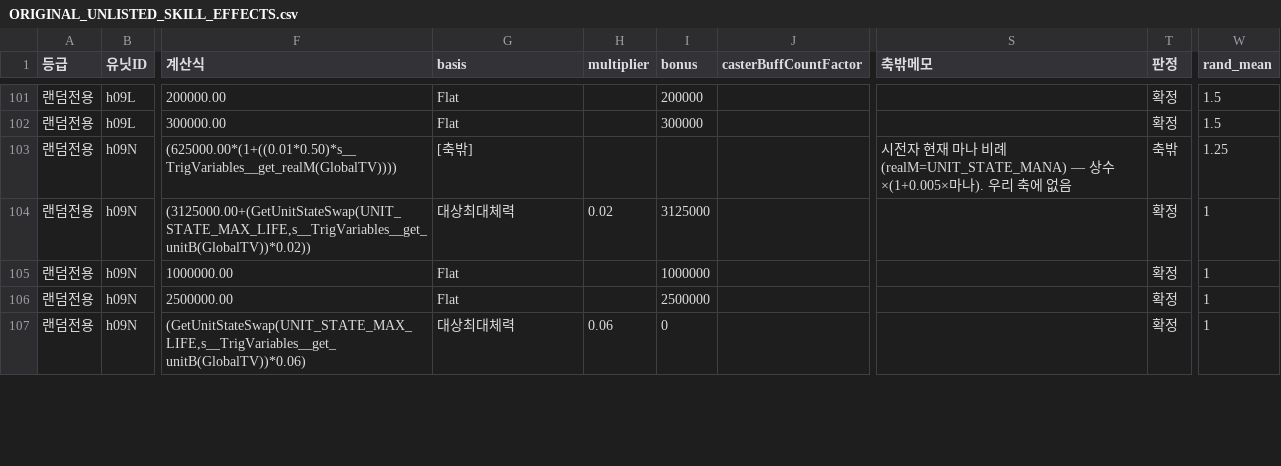
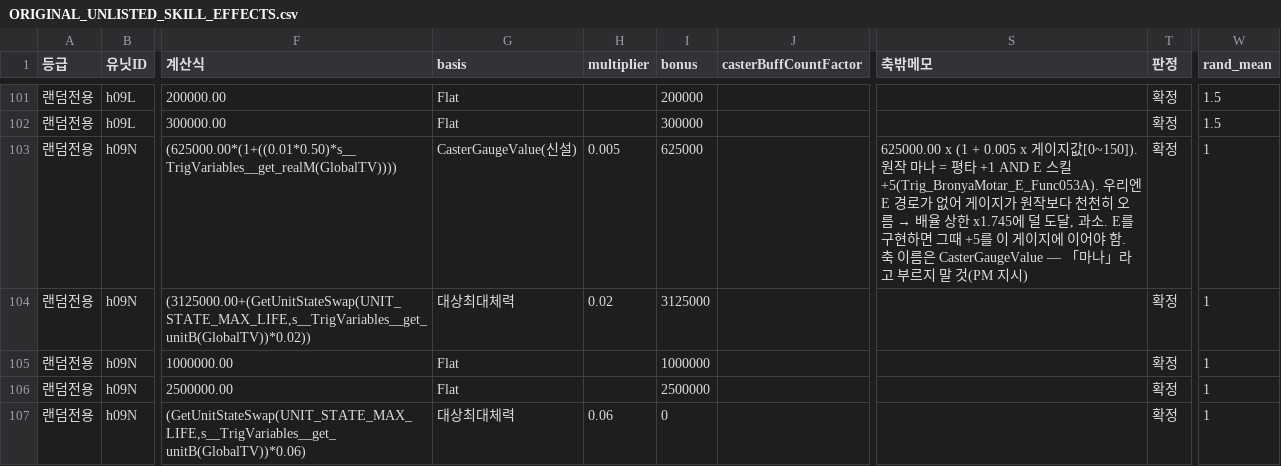
Before and after one commit to aabyess/GuilRandomDefense, a CSV file: Docs/reference/ORIGINAL_UNLISTED_SKILL_EFFECTS.csv, drawn as a sheet; only a part is shown, gaps mark what is left out; the diff covers the shown part only; the diff names each change by its address in the sheet, - before the commit and + after, or states it on an @@ line.

Commit message:
부릉냐 5행 회수(CasterGaugeValue) + 미분류 7행 축 규명 — 확정 266 · 축밖 38
PM 판단대로 부릉냐 5행을 넣었다. 축 이름은 CasterGaugeValue —
「마나」라고 부르면 나중에 E 스킬 +5 경로를 잊는다.
5행 메모에 「원작 마나 = 평타 +1 AND E 스킬 +5, 우리엔 E가 없어 과소.
E를 구현하면 그때 +5를 이 게이지에 이을 것」을 박았다.

미분류 7행의 축을 전부 규명했다(대응은 여전히 안 됨):
- 호킨스 3행 = UnitCountBuffsExBJ(POSITIVE, 「대상」) = 대상의 버프 개수.
  우리 casterBuffCountFactor는 시전자 것이라 축이 다르다 —
  「버프 개수」로 뭉뚱그렸으면 잘못 넣었을 자리다.
- 우타 = 소환 부대 유닛 수, 키드 = 그룹 유닛 수
- 페로나 = realC가 2.00/1.00 두 고정값 → 분기 하나만 확인하면 회수
- 시류 = realE 미대입, 원작 버그 가능성

방법론 한 줄 추가: 축 밖을 볼 때마다 「이미 있는데 이름이 달라 못 알아본 건
아닌가」를 먼저 물을 것. 오늘 네 번 맞았다. 그 반대도 적었다 —
시전자 축과 대상 축은 다르다.

```diff
--- a/Docs/reference/ORIGINAL_UNLISTED_SKILL_EFFECTS.csv
+++ b/Docs/reference/ORIGINAL_UNLISTED_SKILL_EFFECTS.csv
-G103 (basis): [축밖]
+G103 (basis): CasterGaugeValue(신설)
-H103 (multiplier): (empty)
+H103 (multiplier): 0.005
-I103 (bonus): (empty)
+I103 (bonus): 625000
@@ S103 (축밖메모): 시전자 현재 마나 비례 (realM=UNIT_STATE_MANA) — 상수×(1+0.005×마나). 우리 축에 없음 → 625000.00 x (1 + 0.005 x 게이지값[0~150]). 원작 마나 = 평타 +1 AND E 스킬 +5(Trig_BronyaMotar_E_Func053A). 우리엔 E 경로가 없어 게이지가 원작보다 천천히 오름 → 배율 상한 x1.745에 덜 도달, 과소. E를 구현하면 그때 +5를 이 게이지에 이어야 함. 축 이름은 CasterGaugeValue — 「마나」라고 부르지 말 것(PM 지시) @@
-T103 (판정): 축밖
+T103 (판정): 확정
-W103 (rand_mean): 1.25
+W103 (rand_mean): 1
```
Also changed, not shown: 31 edited cells elsewhere in this file, 1 other file.
